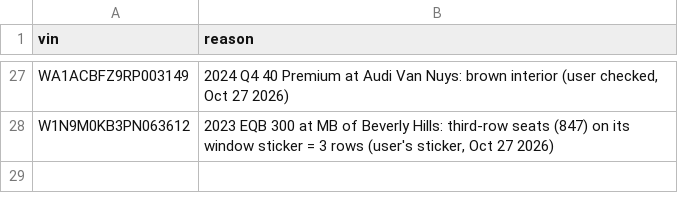
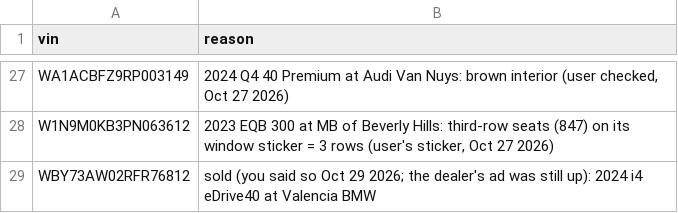
Before and after one commit to jhpdrbl/Car-finder-Ross, a CSV file: data/exclusions.csv, drawn as a sheet; only a part is shown, gaps mark what is left out.

```diff
--- a/data/exclusions.csv
+++ b/data/exclusions.csv
@@ -28 +28,2 @@ WA1ACBFZ9RP003149,"2024 Q4 40 Premium at Audi Van Nuys: brown interior (user che
 W1N9M0KB3PN063612,"2023 EQB 300 at MB of Beverly Hills: third-row seats (847) on its window sticker = 3 rows (user's sticker, Oct 27 2026)"
+WBY73AW02RFR76812,sold (you said so Oct 29 2026; the dealer's ad was still up): 2024 i4 eDrive40 at Valencia BMW
```
Also changed, not shown: 5 other files.
